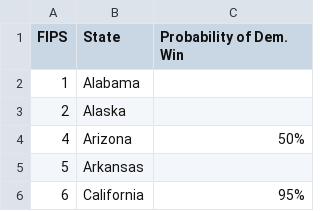
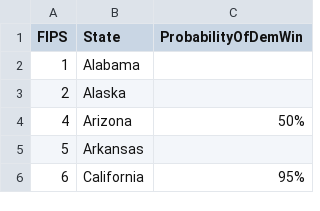
Before and after one commit to saachigopal/3300project1, a CSV file: 3300project1/statedata.csv, drawn as a sheet; only a part is shown.

Commit message:
Update statedata.csv

```diff
--- a/3300project1/statedata.csv
+++ b/3300project1/statedata.csv
@@ -1,2 +1,2 @@
-FIPS,State,Probability of Dem. Win
+FIPS,State,ProbabilityOfDemWin
 1,Alabama,
```
